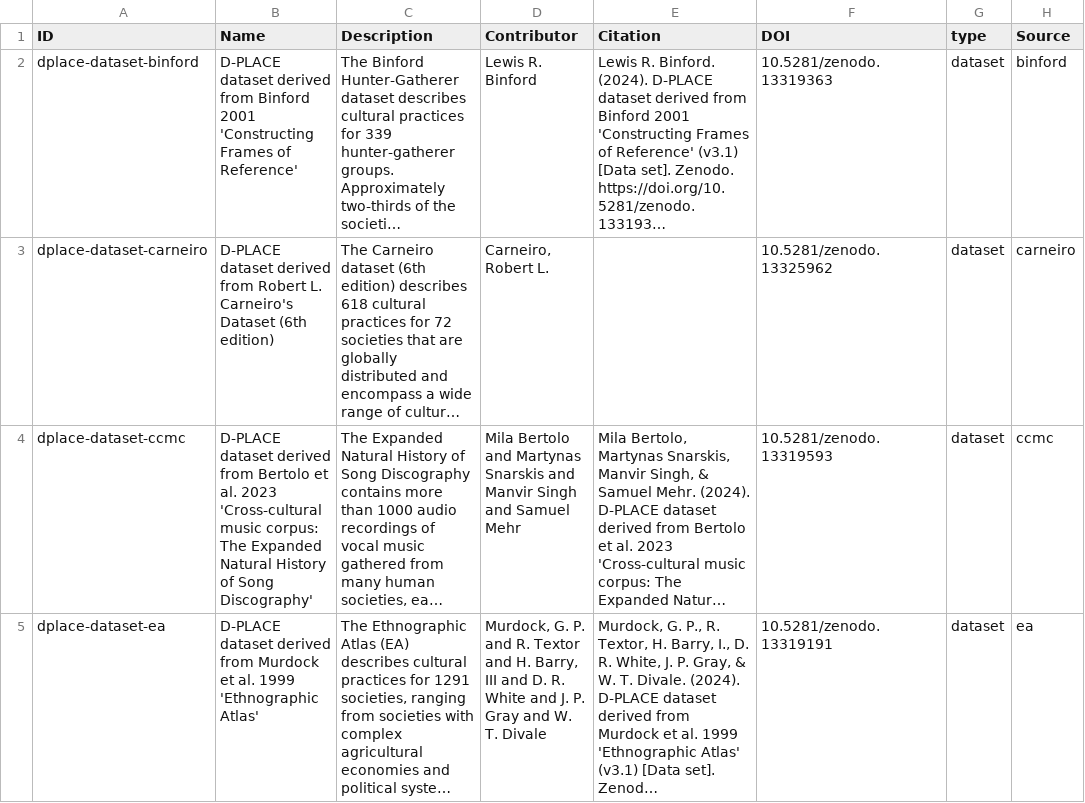
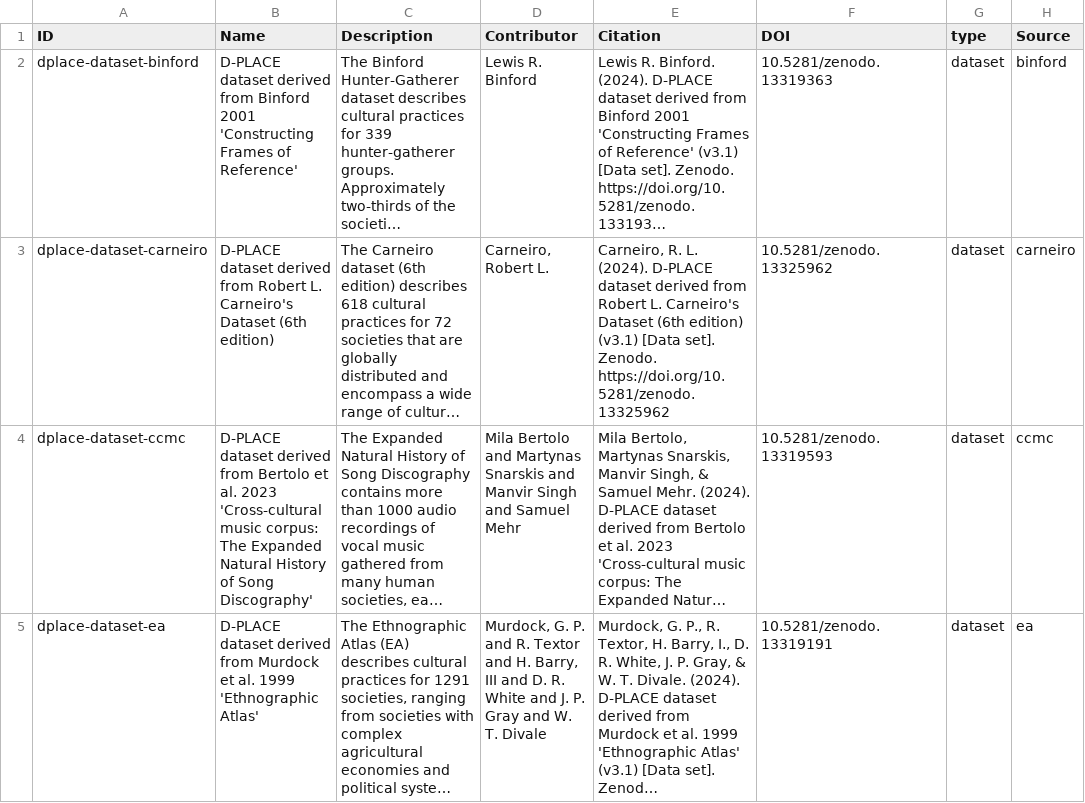
Before and after one commit to D-PLACE/dplace-cldf, a CSV file: cldf/contributions.csv, drawn as a sheet; only a part is shown; long unchanged cells end in …; the diff names each change by its address in the sheet, - before the commit and + after, or states it on an @@ line.

```diff
--- a/cldf/contributions.csv
+++ b/cldf/contributions.csv
-E3 (Citation): (empty)
+E3 (Citation): Carneiro, R. L. (2024). D-PLACE dataset derived from Robert L. Carneiro's Dataset (6th edition) (v3.1) [Data set]. Zenodo. https://doi.org/10.5281/zenodo.13325962
```
Also changed, not shown: 7 other files.
